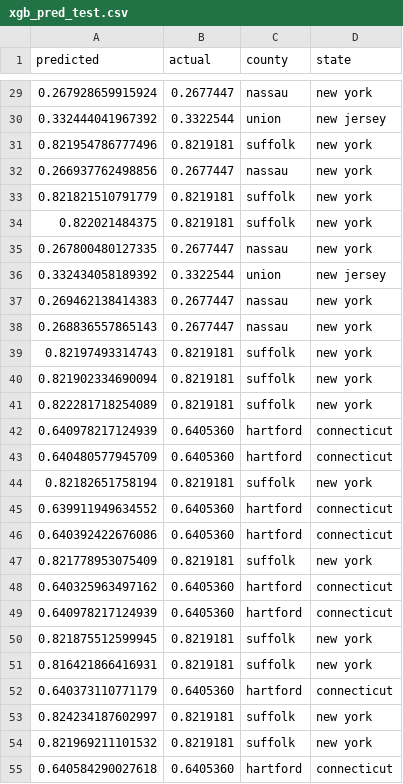
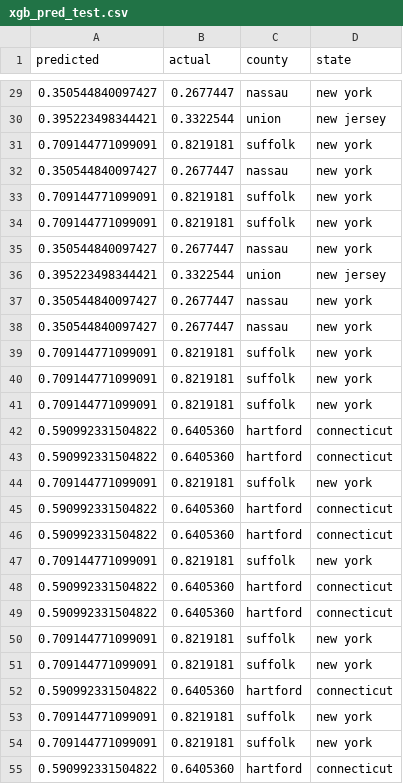
Before and after one commit to KevinJoerg/MBFBigDataRandomForest, a CSV file: models/xgb_pred_test.csv, drawn as a sheet; only a part is shown, gaps mark what is left out; the diff covers the shown part only.

```diff
--- a/models/xgb_pred_test.csv
+++ b/models/xgb_pred_test.csv
@@ -29,27 +29,27 @@ predicted,actual,county,state
-0.267928659915924,0.2677447,nassau,new york
-0.332444041967392,0.3322544,union,new jersey
-0.821954786777496,0.8219181,suffolk,new york
-0.266937762498856,0.2677447,nassau,new york
-0.821821510791779,0.8219181,suffolk,new york
-0.822021484375,0.8219181,suffolk,new york
-0.267800480127335,0.2677447,nassau,new york
-0.332434058189392,0.3322544,union,new jersey
-0.269462138414383,0.2677447,nassau,new york
-0.268836557865143,0.2677447,nassau,new york
-0.82197493314743,0.8219181,suffolk,new york
-0.821902334690094,0.8219181,suffolk,new york
-0.822281718254089,0.8219181,suffolk,new york
-0.640978217124939,0.6405360,hartford,connecticut
-0.640480577945709,0.6405360,hartford,connecticut
-0.82182651758194,0.8219181,suffolk,new york
-0.639911949634552,0.6405360,hartford,connecticut
-0.640392422676086,0.6405360,hartford,connecticut
-0.821778953075409,0.8219181,suffolk,new york
-0.640325963497162,0.6405360,hartford,connecticut
-0.640978217124939,0.6405360,hartford,connecticut
-0.821875512599945,0.8219181,suffolk,new york
-0.816421866416931,0.8219181,suffolk,new york
-0.640373110771179,0.6405360,hartford,connecticut
-0.824234187602997,0.8219181,suffolk,new york
-0.821969211101532,0.8219181,suffolk,new york
-0.640584290027618,0.6405360,hartford,connecticut
+0.350544840097427,0.2677447,nassau,new york
+0.395223498344421,0.3322544,union,new jersey
+0.709144771099091,0.8219181,suffolk,new york
+0.350544840097427,0.2677447,nassau,new york
+0.709144771099091,0.8219181,suffolk,new york
+0.709144771099091,0.8219181,suffolk,new york
+0.350544840097427,0.2677447,nassau,new york
+0.395223498344421,0.3322544,union,new jersey
+0.350544840097427,0.2677447,nassau,new york
+0.350544840097427,0.2677447,nassau,new york
+0.709144771099091,0.8219181,suffolk,new york
+0.709144771099091,0.8219181,suffolk,new york
+0.709144771099091,0.8219181,suffolk,new york
+0.590992331504822,0.6405360,hartford,connecticut
+0.590992331504822,0.6405360,hartford,connecticut
+0.709144771099091,0.8219181,suffolk,new york
+0.590992331504822,0.6405360,hartford,connecticut
+0.590992331504822,0.6405360,hartford,connecticut
+0.709144771099091,0.8219181,suffolk,new york
+0.590992331504822,0.6405360,hartford,connecticut
+0.590992331504822,0.6405360,hartford,connecticut
+0.709144771099091,0.8219181,suffolk,new york
+0.709144771099091,0.8219181,suffolk,new york
+0.590992331504822,0.6405360,hartford,connecticut
+0.709144771099091,0.8219181,suffolk,new york
+0.709144771099091,0.8219181,suffolk,new york
+0.590992331504822,0.6405360,hartford,connecticut
```
Also changed, not shown: 107 edited cells elsewhere in this file, models/xgb_pred_train.csv, 10 other files.
